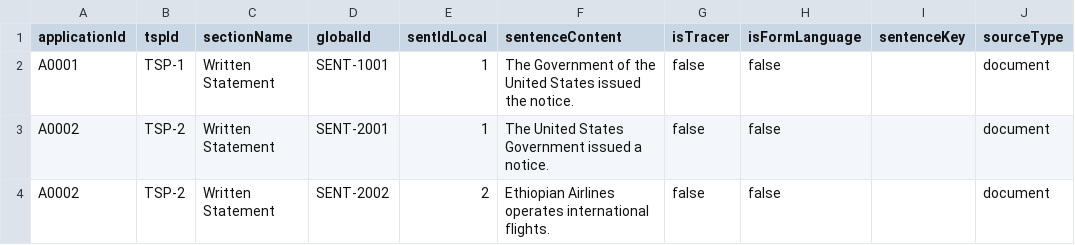
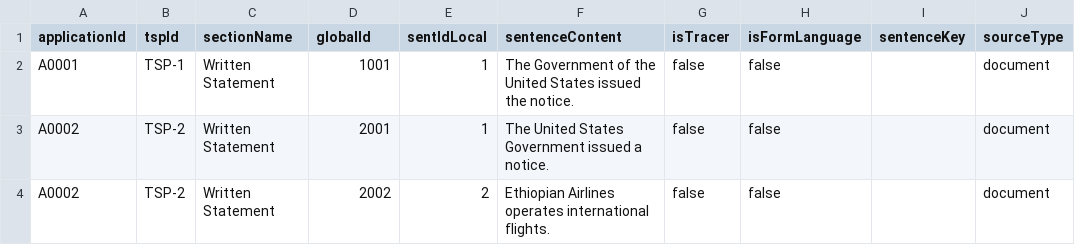
Before and after one commit to anishniroula1/elasticsearch, a CSV file: sentence-semantic-search/data/seed.csv, drawn as a sheet; only a part is shown; the diff names each change by its address in the sheet, - before the commit and + after, or states it on an @@ line.

```diff
--- a/sentence-semantic-search/data/seed.csv
+++ b/sentence-semantic-search/data/seed.csv
-D2 (globalId): SENT-1001
+D2 (globalId): 1001
-D3 (globalId): SENT-2001
+D3 (globalId): 2001
-D4 (globalId): SENT-2002
+D4 (globalId): 2002
```
Also changed, not shown: 36 other files.
